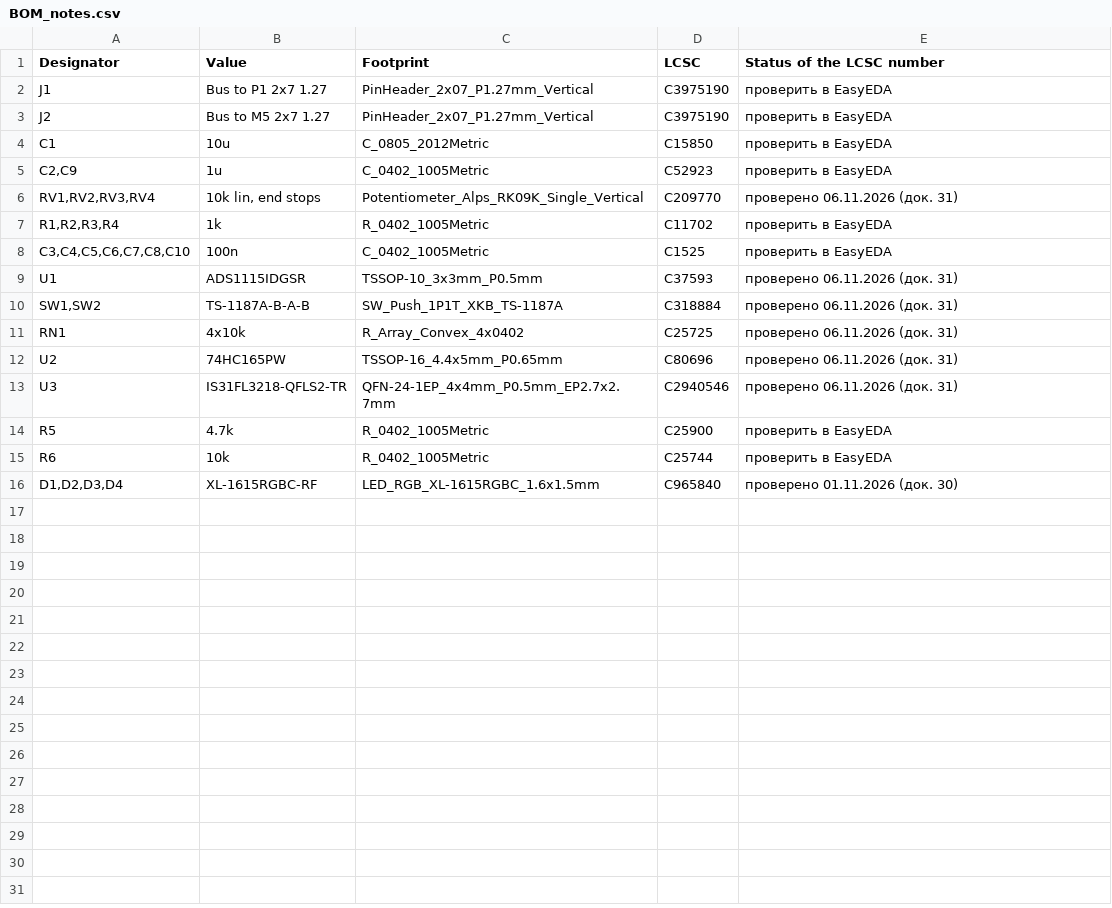
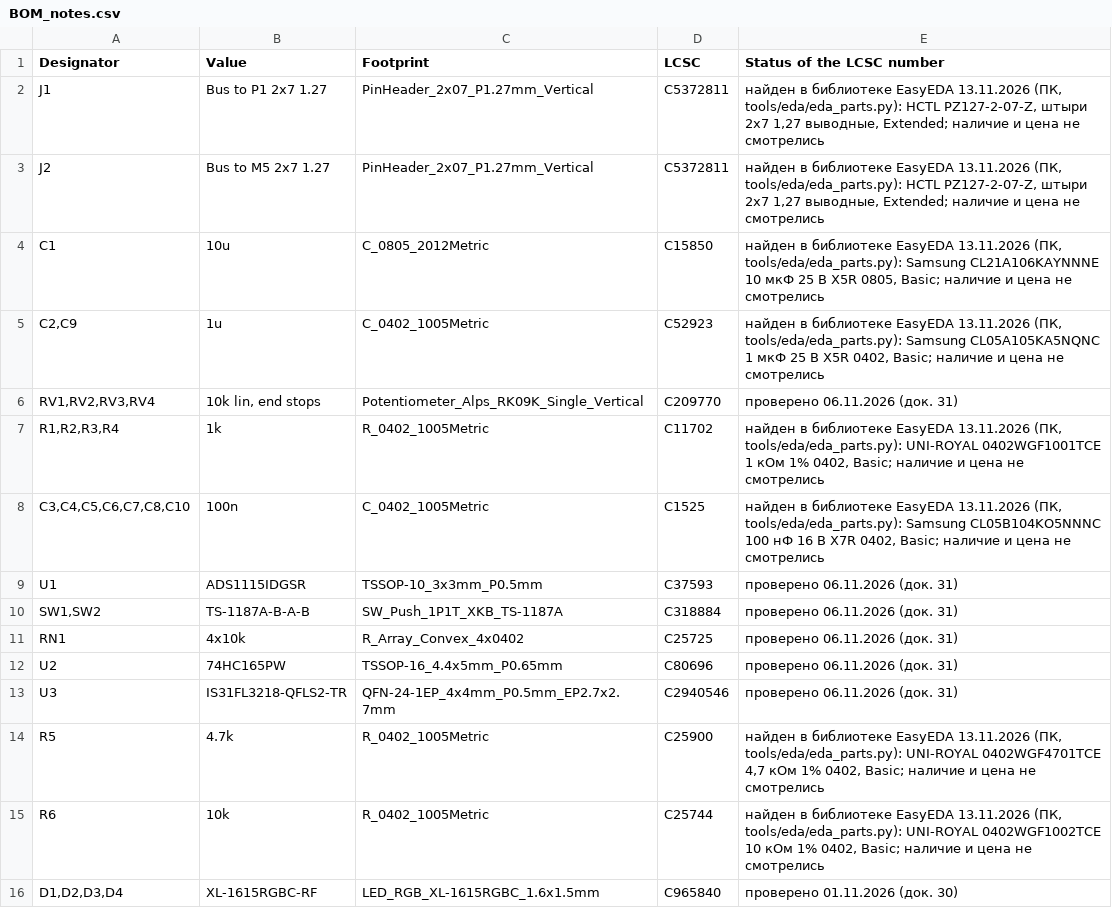
Before and after one commit to MitjaGrecky/Shtuka-druka, a CSV file: hardware/for-routing/W1/BOM_notes.csv, drawn as a sheet.

```diff
--- a/hardware/for-routing/W1/BOM_notes.csv
+++ b/hardware/for-routing/W1/BOM_notes.csv
@@ -1,9 +1,9 @@
 Designator,Value,Footprint,LCSC,Status of the LCSC number
-J1,Bus to P1 2x7 1.27,PinHeader_2x07_P1.27mm_Vertical,C3975190,проверить в EasyEDA
-J2,Bus to M5 2x7 1.27,PinHeader_2x07_P1.27mm_Vertical,C3975190,проверить в EasyEDA
-C1,10u,C_0805_2012Metric,C15850,проверить в EasyEDA
-"C2,C9",1u,C_0402_1005Metric,C52923,проверить в EasyEDA
+J1,Bus to P1 2x7 1.27,PinHeader_2x07_P1.27mm_Vertical,C5372811,"найден в библиотеке EasyEDA 13.11.2026 (ПК, tools/eda/eda_parts.py): HCTL PZ127-2-07-Z, штыри 2x7 1,27 выводные, Extended; наличие и цена не смотрелись"
+J2,Bus to M5 2x7 1.27,PinHeader_2x07_P1.27mm_Vertical,C5372811,"найден в библиотеке EasyEDA 13.11.2026 (ПК, tools/eda/eda_parts.py): HCTL PZ127-2-07-Z, штыри 2x7 1,27 выводные, Extended; наличие и цена не смотрелись"
+C1,10u,C_0805_2012Metric,C15850,"найден в библиотеке EasyEDA 13.11.2026 (ПК, tools/eda/eda_parts.py): Samsung CL21A106KAYNNNE 10 мкФ 25 В X5R 0805, Basic; наличие и цена не смотрелись"
+"C2,C9",1u,C_0402_1005Metric,C52923,"найден в библиотеке EasyEDA 13.11.2026 (ПК, tools/eda/eda_parts.py): Samsung CL05A105KA5NQNC 1 мкФ 25 В X5R 0402, Basic; наличие и цена не смотрелись"
 "RV1,RV2,RV3,RV4","10k lin, end stops",Potentiometer_Alps_RK09K_Single_Vertical,C209770,проверено 06.11.2026 (док. 31)
-"R1,R2,R3,R4",1k,R_0402_1005Metric,C11702,проверить в EasyEDA
-"C3,C4,C5,C6,C7,C8,C10",100n,C_0402_1005Metric,C1525,проверить в EasyEDA
+"R1,R2,R3,R4",1k,R_0402_1005Metric,C11702,"найден в библиотеке EasyEDA 13.11.2026 (ПК, tools/eda/eda_parts.py): UNI-ROYAL 0402WGF1001TCE 1 кОм 1% 0402, Basic; наличие и цена не смотрелись"
+"C3,C4,C5,C6,C7,C8,C10",100n,C_0402_1005Metric,C1525,"найден в библиотеке EasyEDA 13.11.2026 (ПК, tools/eda/eda_parts.py): Samsung CL05B104KO5NNNC 100 нФ 16 В X7R 0402, Basic; наличие и цена не смотрелись"
 U1,ADS1115IDGSR,TSSOP-10_3x3mm_P0.5mm,C37593,проверено 06.11.2026 (док. 31)
@@ -13,4 +13,4 @@ U2,74HC165PW,TSSOP-16_4.4x5mm_P0.65mm,C80696,проверено 06.11.2026 (до
 U3,IS31FL3218-QFLS2-TR,QFN-24-1EP_4x4mm_P0.5mm_EP2.7x2.7mm,C2940546,проверено 06.11.2026 (док. 31)
-R5,4.7k,R_0402_1005Metric,C25900,проверить в EasyEDA
-R6,10k,R_0402_1005Metric,C25744,проверить в EasyEDA
+R5,4.7k,R_0402_1005Metric,C25900,"найден в библиотеке EasyEDA 13.11.2026 (ПК, tools/eda/eda_parts.py): UNI-ROYAL 0402WGF4701TCE 4,7 кОм 1% 0402, Basic; наличие и цена не смотрелись"
+R6,10k,R_0402_1005Metric,C25744,"найден в библиотеке EasyEDA 13.11.2026 (ПК, tools/eda/eda_parts.py): UNI-ROYAL 0402WGF1002TCE 10 кОм 1% 0402, Basic; наличие и цена не смотрелись"
 "D1,D2,D3,D4",XL-1615RGBC-RF,LED_RGB_XL-1615RGBC_1.6x1.5mm,C965840,проверено 01.11.2026 (док. 30)
```
Also changed, not shown: hardware/for-routing/M1/BOM.csv, hardware/for-routing/M1/BOM_notes.csv, 32 other files.
